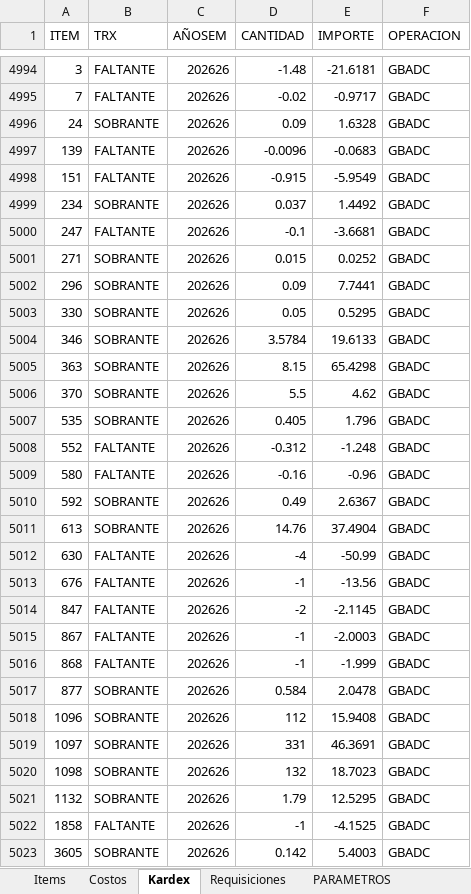
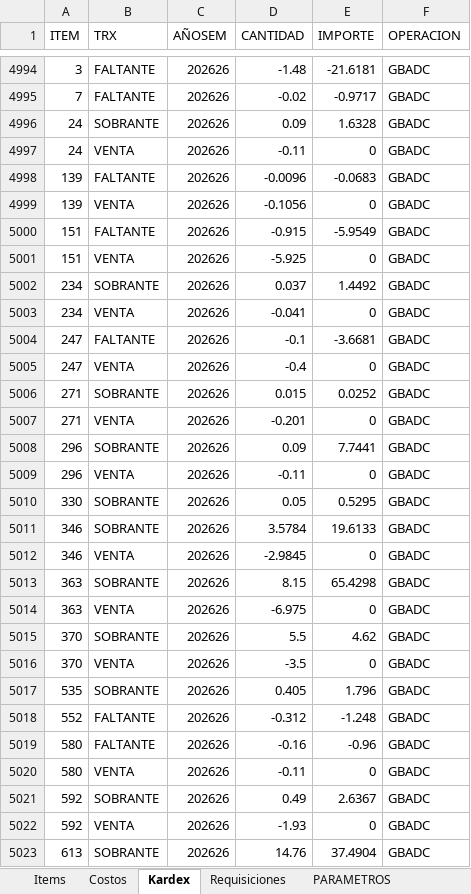
Before and after one commit to AlvaroCornejo/EBC_PEDIDOS_ADICIONALES, an Excel workbook: data/GBADC - ADICIONALES.xlsx, sheet Kardex, drawn as a sheet; only a part is shown, gaps mark what is left out; the shorter side is filled out with more unchanged rows; values as stored, in another font and other column widths than the file's, no borders; table styles not drawn; the diff covers the shown part only; the diff names each change by its address in the sheet, - before the commit and + after, or states it on an @@ line.

Commit message:
Sync Excel dom. 28/06/2026

```diff
--- a/data/GBADC - ADICIONALES.xlsx (sheet Kardex)
+++ b/data/GBADC - ADICIONALES.xlsx (sheet Kardex)
+row 4997: 24 | VENTA | 202626 | -0.11 | 0 | GBADC
+row 4999: 139 | VENTA | 202626 | -0.1056 | 0 | GBADC
+row 5001: 151 | VENTA | 202626 | -5.925 | 0 | GBADC
+row 5003: 234 | VENTA | 202626 | -0.041 | 0 | GBADC
+row 5005: 247 | VENTA | 202626 | -0.4 | 0 | GBADC
+row 5007: 271 | VENTA | 202626 | -0.201 | 0 | GBADC
+row 5009: 296 | VENTA | 202626 | -0.11 | 0 | GBADC
+row 5012: 346 | VENTA | 202626 | -2.9845 | 0 | GBADC
+row 5014: 363 | VENTA | 202626 | -6.975 | 0 | GBADC
+row 5016: 370 | VENTA | 202626 | -3.5 | 0 | GBADC
+row 5020: 580 | VENTA | 202626 | -0.11 | 0 | GBADC
+row 5022: 592 | VENTA | 202626 | -1.93 | 0 | GBADC
```
Also changed, not shown: 182 added rows and 17 edited cells elsewhere in this sheet, sheet Items, sheet PARAMETROS, data/CDL28 - ADICIONALES.xlsx, data/GBCFR - ADICIONALES.xlsx, 7 other files.
